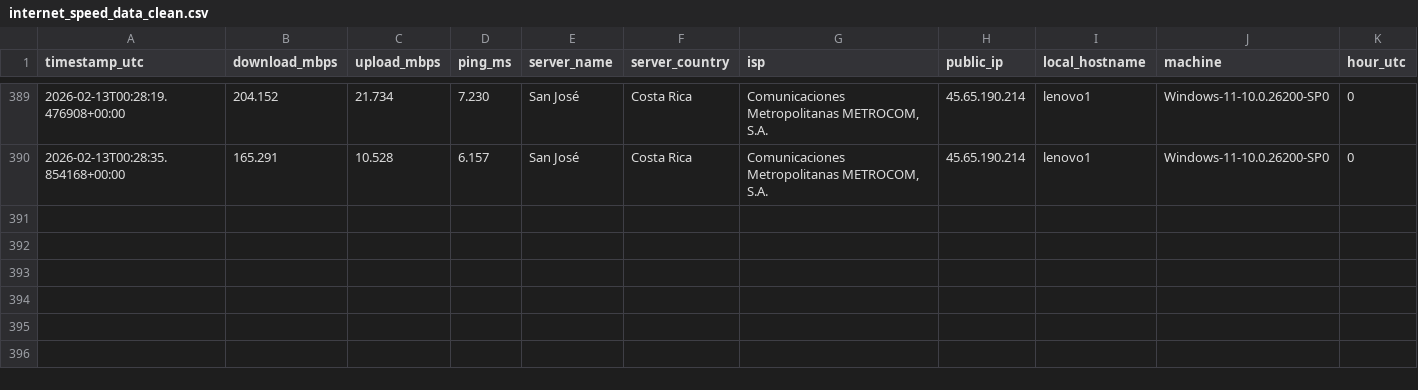
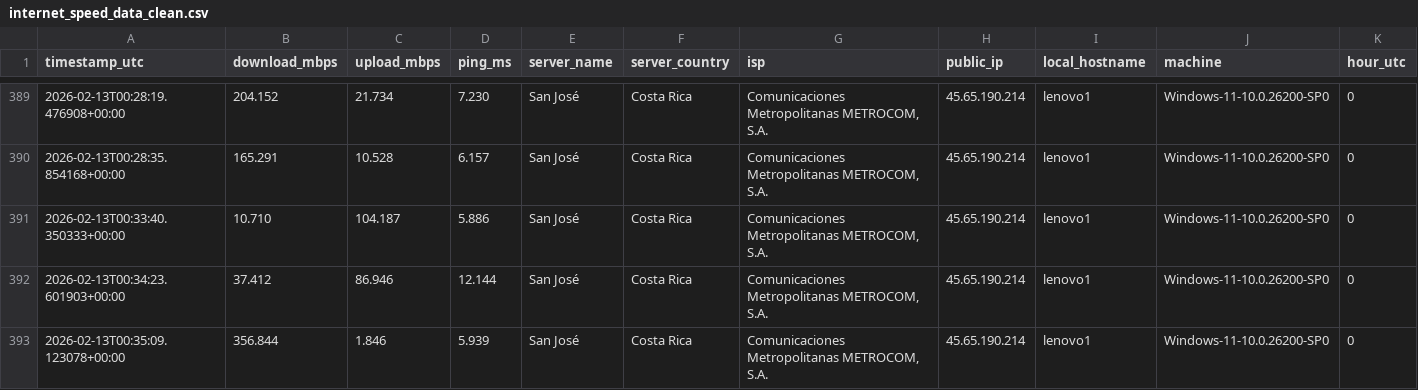
Before and after one commit to lkccomander/medidor, a CSV file: internet_speed_data_clean.csv, drawn as a sheet; only a part is shown, gaps mark what is left out; rows hold the shown columns only; the diff names each change by its address in the sheet, - before the commit and + after, or states it on an @@ line.

```diff
--- a/internet_speed_data_clean.csv
+++ b/internet_speed_data_clean.csv
+row 391: 2026-02-13T00:33:40.350333+00:00 | 10.710 | 104.187 | 5.886 | San José | Costa Rica | Comunicaciones Metropolitanas METROCOM, S.A. | 45.65.190.214 | lenovo1 | Windows-11-10.0.26200-SP0 | 0
+row 392: 2026-02-13T00:34:23.601903+00:00 | 37.412 | 86.946 | 12.144 | San José | Costa Rica | Comunicaciones Metropolitanas METROCOM, S.A. | 45.65.190.214 | lenovo1 | Windows-11-10.0.26200-SP0 | 0
+row 393: 2026-02-13T00:35:09.123078+00:00 | 356.844 | 1.846 | 5.939 | San José | Costa Rica | Comunicaciones Metropolitanas METROCOM, S.A. | 45.65.190.214 | lenovo1 | Windows-11-10.0.26200-SP0 | 0
```
Also changed, not shown: internet_speed_data.csv, 3 other files.
